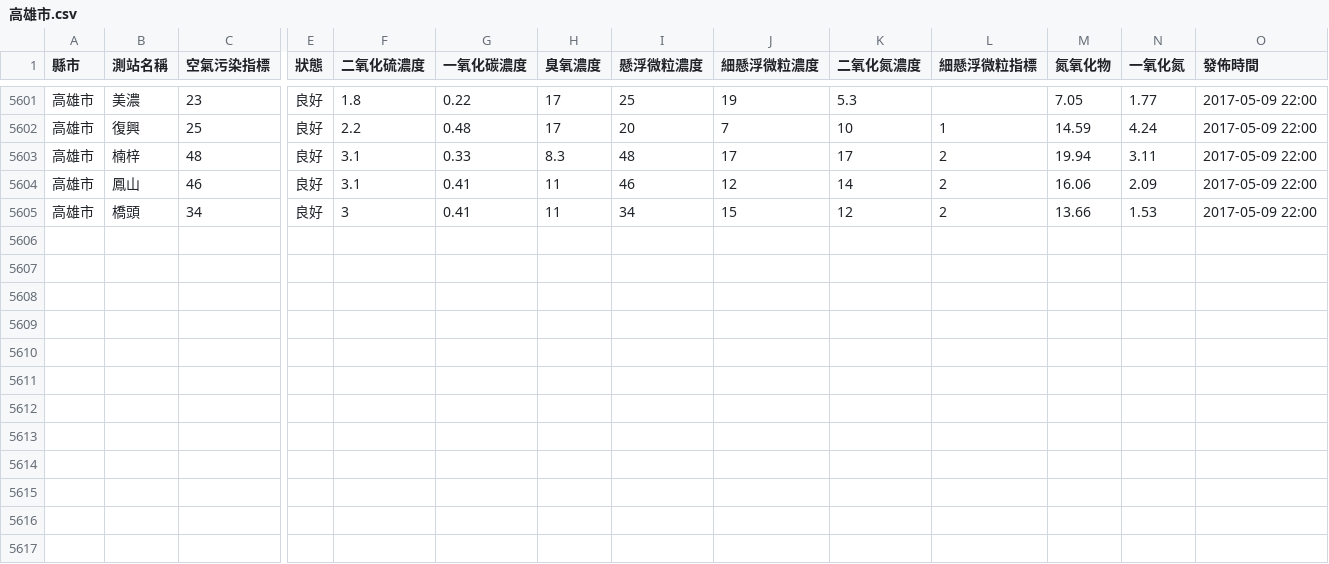
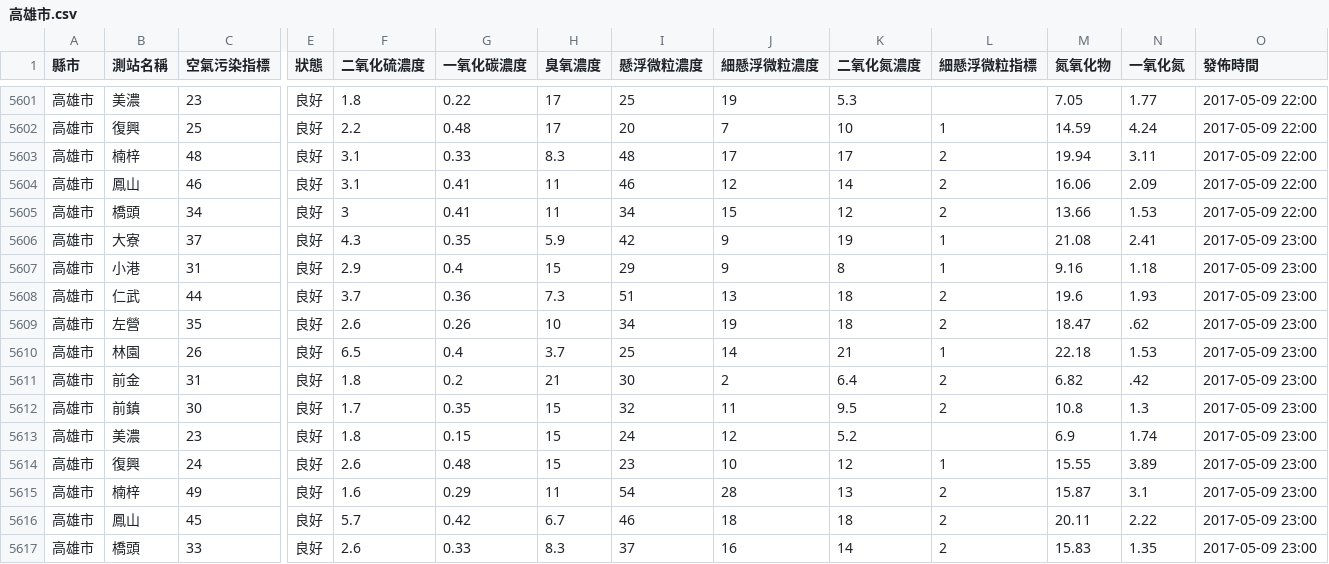
Before and after one commit to HarrisQs/AirPollutionCrawler, a CSV file: Data/高雄市.csv, drawn as a sheet; only a part is shown, gaps mark what is left out; rows hold the shown columns only; the diff names each change by its address in the sheet, - before the commit and + after, or states it on an @@ line.

Commit message:
Tue May  9 16:31:01 BST 2017 Update Data

```diff
--- a/Data/高雄市.csv
+++ b/Data/高雄市.csv
+row 5606: 高雄市 | 大寮 | 37 | 良好 | 4.3 | 0.35 | 5.9 | 42 | 9 | 19 | 1 | 21.08 | 2.41 | 2017-05-09 23:00
+row 5607: 高雄市 | 小港 | 31 | 良好 | 2.9 | 0.4 | 15 | 29 | 9 | 8 | 1 | 9.16 | 1.18 | 2017-05-09 23:00
+row 5608: 高雄市 | 仁武 | 44 | 良好 | 3.7 | 0.36 | 7.3 | 51 | 13 | 18 | 2 | 19.6 | 1.93 | 2017-05-09 23:00
+row 5609: 高雄市 | 左營 | 35 | 良好 | 2.6 | 0.26 | 10 | 34 | 19 | 18 | 2 | 18.47 | .62 | 2017-05-09 23:00
+row 5610: 高雄市 | 林園 | 26 | 良好 | 6.5 | 0.4 | 3.7 | 25 | 14 | 21 | 1 | 22.18 | 1.53 | 2017-05-09 23:00
+row 5611: 高雄市 | 前金 | 31 | 良好 | 1.8 | 0.2 | 21 | 30 | 2 | 6.4 | 2 | 6.82 | .42 | 2017-05-09 23:00
+row 5612: 高雄市 | 前鎮 | 30 | 良好 | 1.7 | 0.35 | 15 | 32 | 11 | 9.5 | 2 | 10.8 | 1.3 | 2017-05-09 23:00
+row 5613: 高雄市 | 美濃 | 23 | 良好 | 1.8 | 0.15 | 15 | 24 | 12 | 5.2 |  | 6.9 | 1.74 | 2017-05-09 23:00
+row 5614: 高雄市 | 復興 | 24 | 良好 | 2.6 | 0.48 | 15 | 23 | 10 | 12 | 1 | 15.55 | 3.89 | 2017-05-09 23:00
+row 5615: 高雄市 | 楠梓 | 49 | 良好 | 1.6 | 0.29 | 11 | 54 | 28 | 13 | 2 | 15.87 | 3.1 | 2017-05-09 23:00
+row 5616: 高雄市 | 鳳山 | 45 | 良好 | 5.7 | 0.42 | 6.7 | 46 | 18 | 18 | 2 | 20.11 | 2.22 | 2017-05-09 23:00
+row 5617: 高雄市 | 橋頭 | 33 | 良好 | 2.6 | 0.33 | 8.3 | 37 | 16 | 14 | 2 | 15.83 | 1.35 | 2017-05-09 23:00
```
Also changed, not shown: Data/新北市.csv, Data/桃園市.csv, 19 other files.
